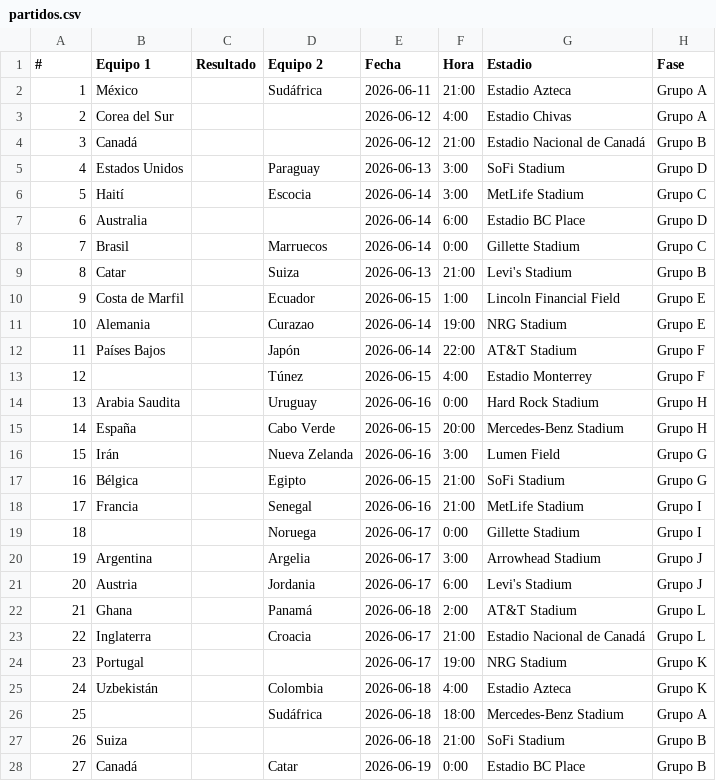
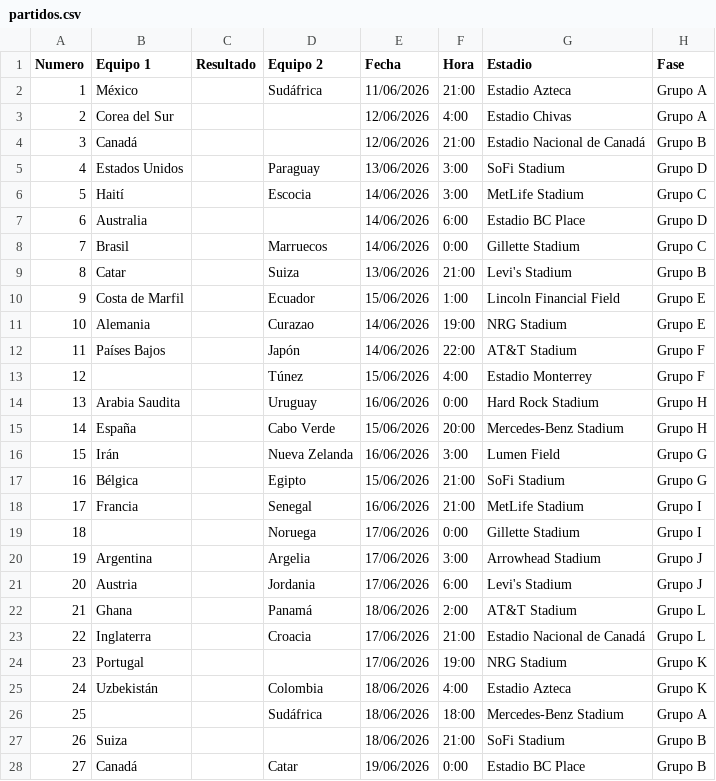
Before and after one commit to juancc-00/porra-mundial, a CSV file: utils/partidos.csv, drawn as a sheet; only a part is shown; the diff covers the shown part only.

```diff
--- a/utils/partidos.csv
+++ b/utils/partidos.csv
@@ -1,28 +1,28 @@
-#;Equipo 1;Resultado;Equipo 2;Fecha;Hora;Estadio;Fase
-1;México ;;Sudáfrica;2026-06-11;21:00;Estadio Azteca;Grupo A
-2;Corea del Sur ;;;2026-06-12;4:00;Estadio Chivas;Grupo A
-3;Canadá ;;;2026-06-12;21:00;Estadio Nacional de Canadá;Grupo B
-4;Estados Unidos ;;Paraguay;2026-06-13;3:00;SoFi Stadium;Grupo D
-5;Haití ;;Escocia;2026-06-14;3:00;MetLife Stadium;Grupo C
-6;Australia ;;;2026-06-14;6:00;Estadio BC Place;Grupo D
-7;Brasil ;;Marruecos;2026-06-14;0:00;Gillette Stadium;Grupo C
-8;Catar ;;Suiza;2026-06-13;21:00;Levi's Stadium;Grupo B
-9;Costa de Marfil ;;Ecuador;2026-06-15;1:00;Lincoln Financial Field;Grupo E
-10;Alemania ;;Curazao;2026-06-14;19:00;NRG Stadium;Grupo E
-11;Países Bajos ;;Japón;2026-06-14;22:00;AT&T Stadium;Grupo F
-12;;;Túnez;2026-06-15;4:00;Estadio Monterrey;Grupo F
-13;Arabia Saudita ;;Uruguay;2026-06-16;0:00;Hard Rock Stadium;Grupo H
-14;España ;;Cabo Verde;2026-06-15;20:00;Mercedes-Benz Stadium;Grupo H
-15;Irán ;;Nueva Zelanda;2026-06-16;3:00;Lumen Field;Grupo G
-16;Bélgica ;;Egipto;2026-06-15;21:00;SoFi Stadium;Grupo G
-17;Francia ;;Senegal;2026-06-16;21:00;MetLife Stadium;Grupo I
-18;;;Noruega;2026-06-17;0:00;Gillette Stadium;Grupo I
-19;Argentina ;;Argelia;2026-06-17;3:00;Arrowhead Stadium;Grupo J
-20;Austria ;;Jordania;2026-06-17;6:00;Levi's Stadium;Grupo J
-21;Ghana ;;Panamá;2026-06-18;2:00;AT&T Stadium;Grupo L
-22;Inglaterra ;;Croacia;2026-06-17;21:00;Estadio Nacional de Canadá;Grupo L
-23;Portugal ;;;2026-06-17;19:00;NRG Stadium;Grupo K
-24;Uzbekistán ;;Colombia;2026-06-18;4:00;Estadio Azteca;Grupo K
-25;;;Sudáfrica;2026-06-18;18:00;Mercedes-Benz Stadium;Grupo A
-26;Suiza ;;;2026-06-18;21:00;SoFi Stadium;Grupo B
-27;Canadá ;;Catar;2026-06-19;0:00;Estadio BC Place;Grupo B
+Numero;Equipo 1;Resultado;Equipo 2;Fecha;Hora;Estadio;Fase
+1;México ;;Sudáfrica;11/06/2026;21:00;Estadio Azteca;Grupo A
+2;Corea del Sur ;;;12/06/2026;4:00;Estadio Chivas;Grupo A
+3;Canadá ;;;12/06/2026;21:00;Estadio Nacional de Canadá;Grupo B
+4;Estados Unidos ;;Paraguay;13/06/2026;3:00;SoFi Stadium;Grupo D
+5;Haití ;;Escocia;14/06/2026;3:00;MetLife Stadium;Grupo C
+6;Australia ;;;14/06/2026;6:00;Estadio BC Place;Grupo D
+7;Brasil ;;Marruecos;14/06/2026;0:00;Gillette Stadium;Grupo C
+8;Catar ;;Suiza;13/06/2026;21:00;Levi's Stadium;Grupo B
+9;Costa de Marfil ;;Ecuador;15/06/2026;1:00;Lincoln Financial Field;Grupo E
+10;Alemania ;;Curazao;14/06/2026;19:00;NRG Stadium;Grupo E
+11;Países Bajos ;;Japón;14/06/2026;22:00;AT&T Stadium;Grupo F
+12;;;Túnez;15/06/2026;4:00;Estadio Monterrey;Grupo F
+13;Arabia Saudita ;;Uruguay;16/06/2026;0:00;Hard Rock Stadium;Grupo H
+14;España ;;Cabo Verde;15/06/2026;20:00;Mercedes-Benz Stadium;Grupo H
+15;Irán ;;Nueva Zelanda;16/06/2026;3:00;Lumen Field;Grupo G
+16;Bélgica ;;Egipto;15/06/2026;21:00;SoFi Stadium;Grupo G
+17;Francia ;;Senegal;16/06/2026;21:00;MetLife Stadium;Grupo I
+18;;;Noruega;17/06/2026;0:00;Gillette Stadium;Grupo I
+19;Argentina ;;Argelia;17/06/2026;3:00;Arrowhead Stadium;Grupo J
+20;Austria ;;Jordania;17/06/2026;6:00;Levi's Stadium;Grupo J
+21;Ghana ;;Panamá;18/06/2026;2:00;AT&T Stadium;Grupo L
+22;Inglaterra ;;Croacia;17/06/2026;21:00;Estadio Nacional de Canadá;Grupo L
+23;Portugal ;;;17/06/2026;19:00;NRG Stadium;Grupo K
+24;Uzbekistán ;;Colombia;18/06/2026;4:00;Estadio Azteca;Grupo K
+25;;;Sudáfrica;18/06/2026;18:00;Mercedes-Benz Stadium;Grupo A
+26;Suiza ;;;18/06/2026;21:00;SoFi Stadium;Grupo B
+27;Canadá ;;Catar;19/06/2026;0:00;Estadio BC Place;Grupo B
```
Also changed, not shown: 77 edited cells elsewhere in this file, 12 other files.
